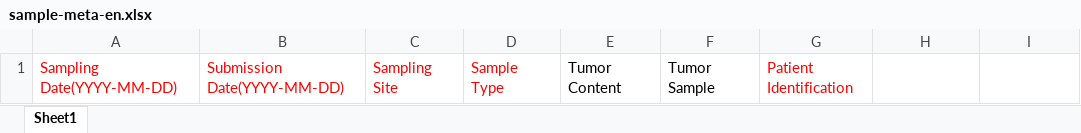
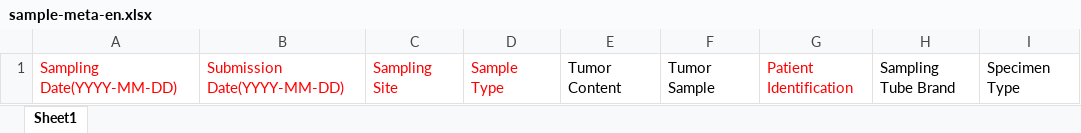
Before and after one commit to wang1365/bioinfo-view-be, an Excel workbook: bioinformatics-analysis/resources/sample-meta-en.xlsx, sheet Sheet1, drawn as a sheet; values as stored, in another font and other column widths than the file's, no borders; the diff names each change by its address in the sheet, - before the commit and + after, or states it on an @@ line.

```diff
--- a/bioinformatics-analysis/resources/sample-meta-en.xlsx (sheet Sheet1)
+++ b/bioinformatics-analysis/resources/sample-meta-en.xlsx (sheet Sheet1)
-H1: (empty)
+H1: Sampling Tube Brand
-I1: (empty)
+I1: Specimen Type
```
Also changed, not shown: bioinformatics-analysis/resources/sample-meta.xlsx, 3 other files.
